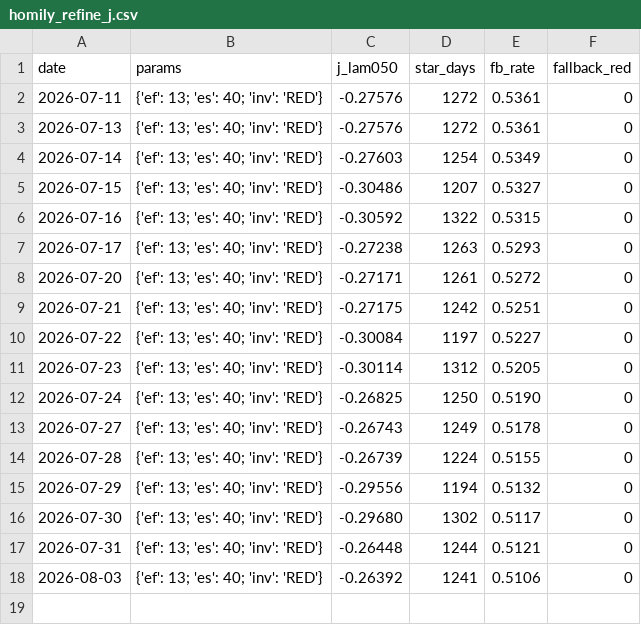
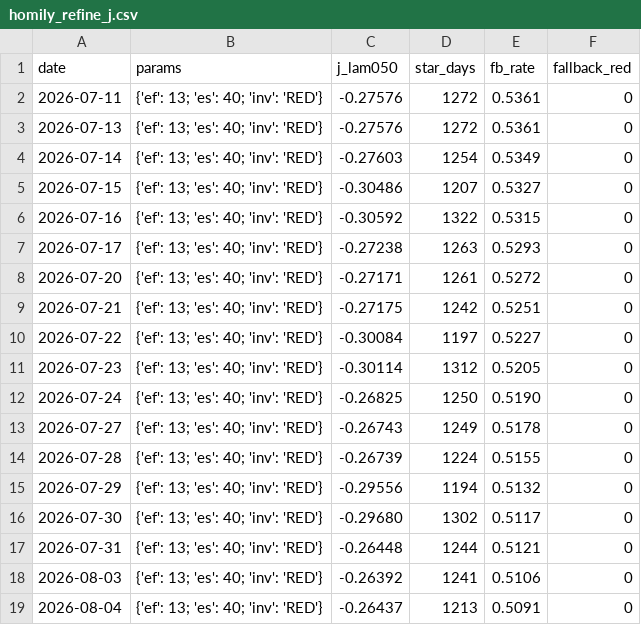
Before and after one commit to gaoyan198/homily-bot, a CSV file: homily_refine_j.csv, drawn as a sheet; the diff names each change by its address in the sheet, - before the commit and + after, or states it on an @@ line.

```diff
--- a/homily_refine_j.csv
+++ b/homily_refine_j.csv
+row 19: 2026-08-04 | {'ef': 13; 'es': 40; 'inv': 'RED'} | -0.26437 | 1213 | 0.5091 | 0
```
Also changed, not shown: homily_refine_log.csv, 5 other files.
